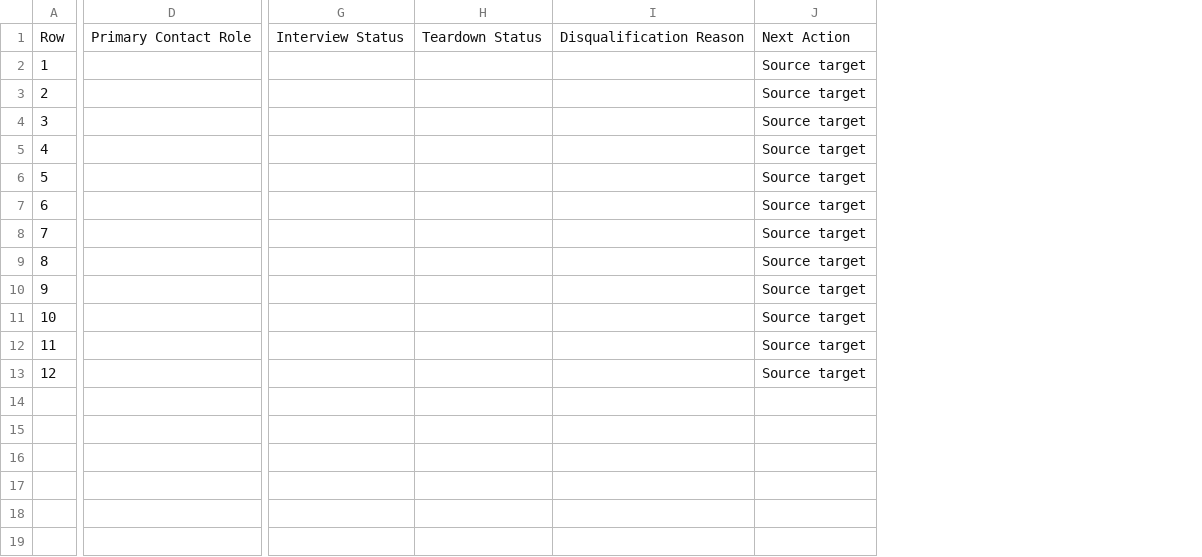
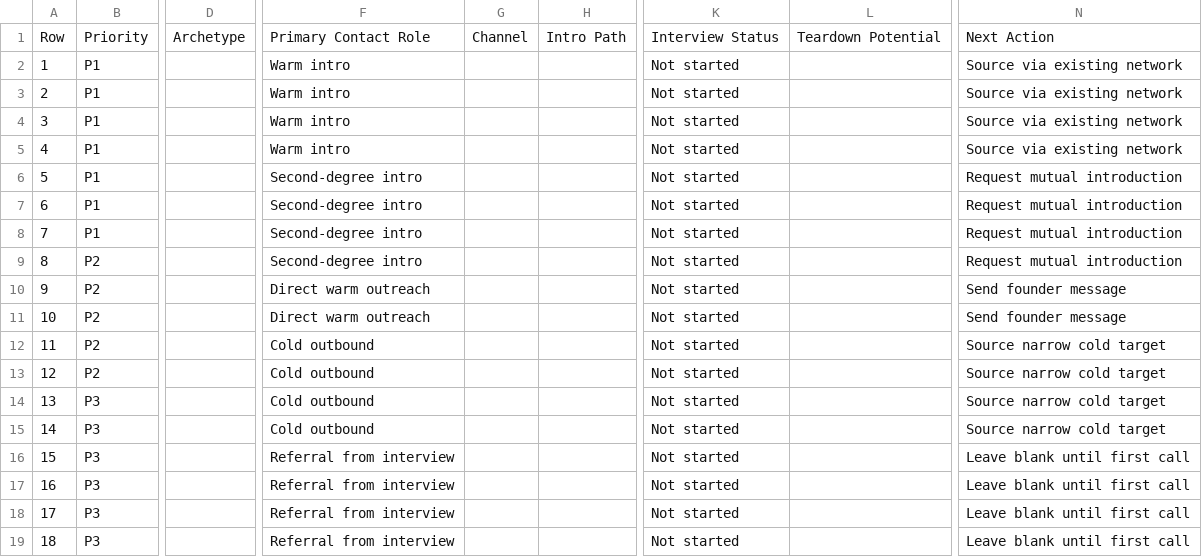
Before and after one commit to abhilash-kaithav/atlas-os, a CSV file: opportunity-engine/validation/of-002_validation_sprint_tracker.csv, drawn as a sheet; only a part is shown, gaps mark what is left out; removed rows and columns are numbered as before the commit, all else as after; rows hold the shown columns only; the diff covers the shown part only; the diff names each change by its address in the sheet, - before the commit and + after, or states it on an @@ line.

```diff
--- a/opportunity-engine/validation/of-002_validation_sprint_tracker.csv
+++ b/opportunity-engine/validation/of-002_validation_sprint_tracker.csv
+column B, rows 1-13: Priority | P1 | P1 | P1 | P1 | P1 | P1 | P1 | P2 | P2 | P2 | P2 | P2
+column D, row 1: Archetype
-column D, row 1: Primary Contact Role
+column F, rows 1-13: Primary Contact Role | Warm intro | Warm intro | Warm intro | Warm intro | Second-degree intro | Second-degree intro | Second-degree intro | Second-degree intro | Direct warm outreach | Direct warm outreach | Cold outbound | Cold outbound
+column G, row 1: Channel
+column H, row 1: Intro Path
-column G, row 1: Interview Status
-column H, row 1: Teardown Status
-column I, row 1: Disqualification Reason
-column J, rows 1-13: Next Action | Source target | Source target | Source target | Source target | Source target | Source target | Source target | Source target | Source target | Source target | Source target | Source target
+column K, rows 1-13: Interview Status | Not started | Not started | Not started | Not started | Not started | Not started | Not started | Not started | Not started | Not started | Not started | Not started
+column L, row 1: Teardown Potential
+column N, rows 1-13: Next Action | Source via existing network | Source via existing network | Source via existing network | Source via existing network | Request mutual introduction | Request mutual introduction | Request mutual introduction | Request mutual introduction | Send founder message | Send founder message | Source narrow cold target | Source narrow cold target
+row 14: 13 | P3 |  | Cold outbound |  |  | Not started |  | Source narrow cold target
+row 15: 14 | P3 |  | Cold outbound |  |  | Not started |  | Source narrow cold target
+row 16: 15 | P3 |  | Referral from interview |  |  | Not started |  | Leave blank until first call
+row 17: 16 | P3 |  | Referral from interview |  |  | Not started |  | Leave blank until first call
+row 18: 17 | P3 |  | Referral from interview |  |  | Not started |  | Leave blank until first call
+row 19: 18 | P3 |  | Referral from interview |  |  | Not started |  | Leave blank until first call
```
Also changed, not shown: 1 added column elsewhere in this file, 16 other files.
